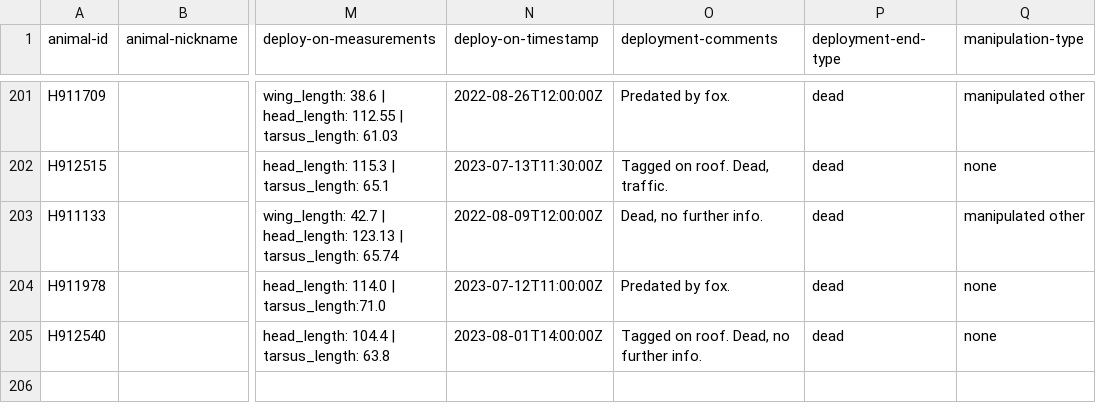
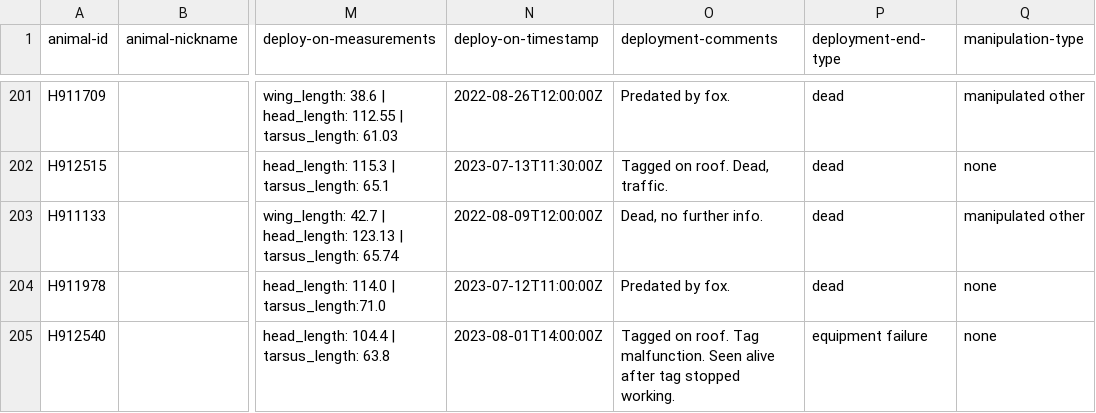
Before and after one commit to inbo/bird-tracking, a CSV file: data/processed/HG_JUVENILE/movebank_ref_data.csv, drawn as a sheet; only a part is shown, gaps mark what is left out; the diff covers the shown part only; the diff names each change by its address in the sheet, - before the commit and + after, or states it on an @@ line.

Commit message:
update deployment-comments

```diff
--- a/data/processed/HG_JUVENILE/movebank_ref_data.csv
+++ b/data/processed/HG_JUVENILE/movebank_ref_data.csv
-O205 (deployment-comments): …on roof. Dead, no further info.
+O205 (deployment-comments): …on roof. Tag malfunction. Seen alive after tag stopped working.
-P205 (deployment-end-type): dead
+P205 (deployment-end-type): equipment failure
```
Also changed, not shown: 13 edited cells elsewhere in this file.
